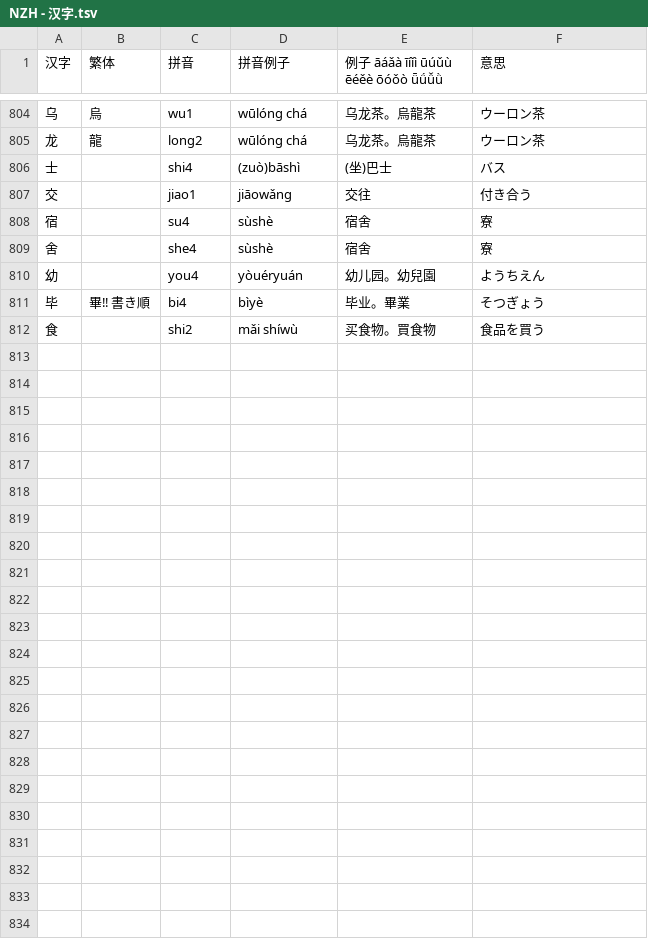
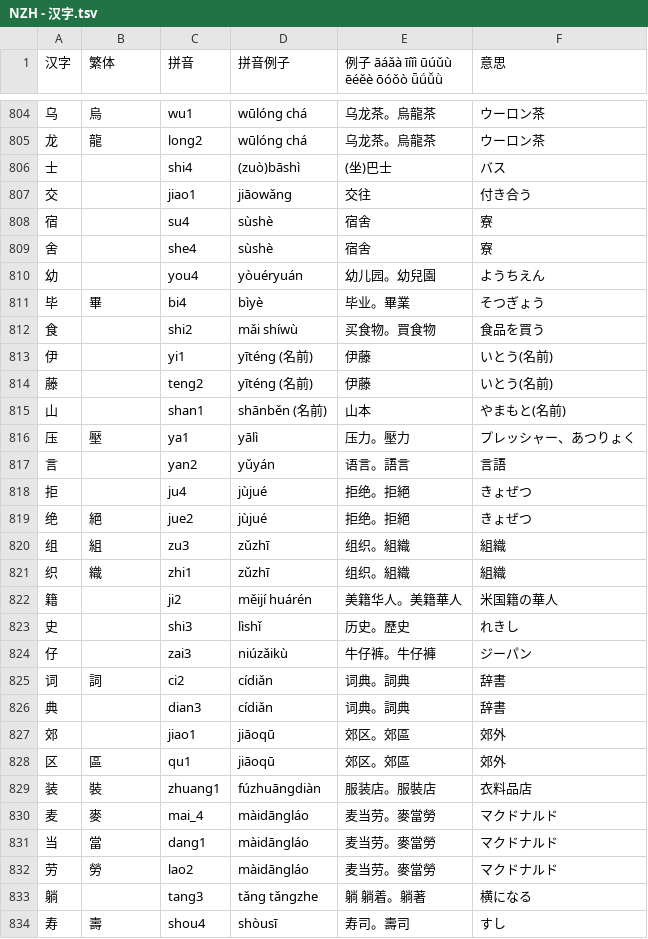
Before and after one commit to jdwebdev/NZH, a TSV file: tsv/NZH - 汉字.tsv, drawn as a sheet; only a part is shown, gaps mark what is left out; the diff covers the shown part only; the diff names each change by its address in the sheet, - before the commit and + after, or states it on an @@ line.

```diff
--- a/tsv/NZH - 汉字.tsv
+++ b/tsv/NZH - 汉字.tsv
-B811 (繁体): 畢‼ 書き順
+B811 (繁体): 畢
+row 813: 伊 |  | yi1 | yīténg (名前) | 伊藤 | いとう(名前)
+row 814: 藤 |  | teng2 | yīténg (名前) | 伊藤 | いとう(名前)
+row 815: 山 |  | shan1 | shānběn (名前) | 山本 | やまもと(名前)
+row 816: 压 | 壓 | ya1 | yālì | 压力。壓力 | プレッシャー、あつりょく
+row 817: 言 |  | yan2 | yǔyán | 语言。語言 | 言語
+row 818: 拒 |  | ju4 | jùjué | 拒绝。拒絕 | きょぜつ
+row 819: 绝 | 絕 | jue2 | jùjué | 拒绝。拒絕 | きょぜつ
+row 820: 组 | 組 | zu3 | zǔzhī | 组织。組織 | 組織
+row 821: 织 | 織 | zhi1 | zǔzhī | 组织。組織 | 組織
+row 822: 籍 |  | ji2 | měijí huárén | 美籍华人。美籍華人 | 米国籍の華人
+row 823: 史 |  | shi3 | lìshǐ | 历史。歷史 | れきし
+row 824: 仔 |  | zai3 | niúzǎikù | 牛仔裤。牛仔褲 | ジーパン
+row 825: 词 | 詞 | ci2 | cídiǎn | 词典。詞典 | 辞書
+row 826: 典 |  | dian3 | cídiǎn | 词典。詞典 | 辞書
+row 827: 郊 |  | jiao1 | jiāoqū | 郊区。郊區 | 郊外
+row 828: 区 | 區 | qu1 | jiāoqū | 郊区。郊區 | 郊外
+row 829: 装 | 裝 | zhuang1 | fúzhuāngdiàn | 服装店。服裝店 | 衣料品店
+row 830: 麦 | 麥 | mai_4 | màidāngláo | 麦当劳。麥當勞 | マクドナルド
+row 831: 当 | 當 | dang1 | màidāngláo | 麦当劳。麥當勞 | マクドナルド
+row 832: 劳 | 勞 | lao2 | màidāngláo | 麦当劳。麥當勞 | マクドナルド
+row 833: 躺 |  | tang3 | tǎng tǎngzhe | 躺 躺着。躺著 | 横になる
+row 834: 寿 | 壽 | shou4 | shòusī | 寿司。壽司 | すし
```
Also changed, not shown: 29 edited cells elsewhere in this file, tsv/NZH - 本気で学ぶ中国語.tsv.
